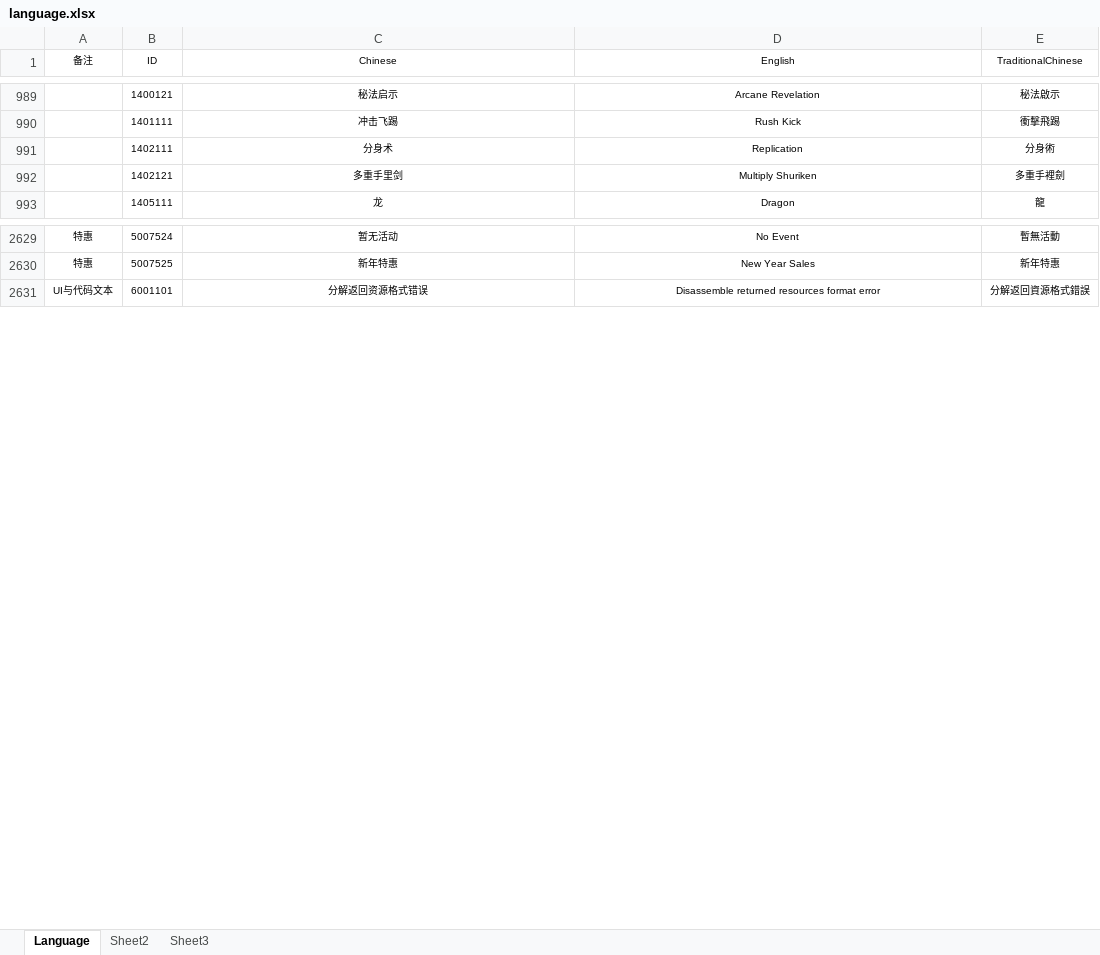
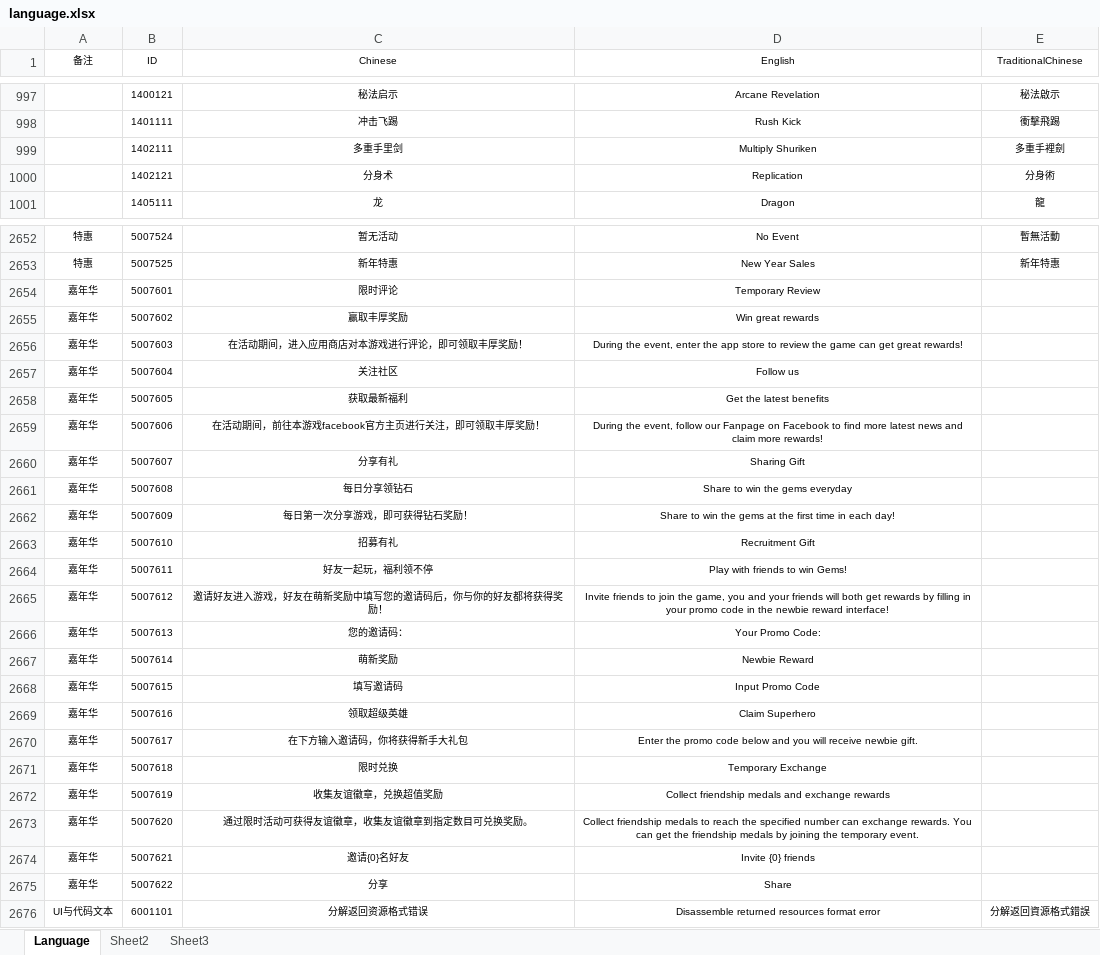
Before and after one commit to jmy1604/ih_server, an Excel workbook: game_excel/language.xlsx, sheet Language, drawn as a sheet; only a part is shown, gaps mark what is left out; values as stored, in another font and other column widths than the file's, no borders; conditional formats not drawn; addresses are those after the commit; the diff covers the shown part only; the diff names each change by its address in the sheet, - before the commit and + after, or states it on an @@ line.

```diff
--- a/game_excel/language.xlsx (sheet Language)
+++ b/game_excel/language.xlsx (sheet Language)
-C999 (Chinese): 分身术
+C999 (Chinese): 多重手里剑
-D999 (English): Replication
+D999 (English): Multiply Shuriken
-E999 (TraditionalChinese): 分身術
+E999 (TraditionalChinese): 多重手裡劍
-C1000 (Chinese): 多重手里剑
+C1000 (Chinese): 分身术
-D1000 (English): Multiply Shuriken
+D1000 (English): Replication
-E1000 (TraditionalChinese): 多重手裡劍
+E1000 (TraditionalChinese): 分身術
+row 2654: 嘉年华 | 5007601 | 限时评论 | Temporary Review
+row 2655: 嘉年华 | 5007602 | 赢取丰厚奖励 | Win great rewards
+row 2656: 嘉年华 | 5007603 | 在活动期间，进入应用商店对本游戏进行评论，即可领取丰厚奖励！ | During the event, enter the app store to review the game can get great rewards!
+row 2657: 嘉年华 | 5007604 | 关注社区 | Follow us
+row 2658: 嘉年华 | 5007605 | 获取最新福利 | Get the latest benefits
+row 2659: 嘉年华 | 5007606 | 在活动期间，前往本游戏facebook官方主页进行关注，即可领取丰厚奖励！ | During the event, follow our Fanpage on Facebook to find more latest news and claim more rewards!
+row 2660: 嘉年华 | 5007607 | 分享有礼 | Sharing Gift
+row 2661: 嘉年华 | 5007608 | 每日分享领钻石 | Share to win the gems everyday
+row 2662: 嘉年华 | 5007609 | 每日第一次分享游戏，即可获得钻石奖励！ | Share to win the gems at the first time in each day!
+row 2663: 嘉年华 | 5007610 | 招募有礼 | Recruitment Gift
+row 2664: 嘉年华 | 5007611 | 好友一起玩，福利领不停 | Play with friends to win Gems!
+row 2665: 嘉年华 | 5007612 | 邀请好友进入游戏，好友在萌新奖励中填写您的邀请码后，你与你的好友都将获得奖励！ | Invite friends to join the game, you and your friends will both get rewards by filling in your promo code in the newbie reward interface!
+row 2666: 嘉年华 | 5007613 | 您的邀请码： | Your Promo Code:
+row 2667: 嘉年华 | 5007614 | 萌新奖励 | Newbie Reward
+row 2668: 嘉年华 | 5007615 | 填写邀请码 | Input Promo Code
+row 2669: 嘉年华 | 5007616 | 领取超级英雄 | Claim Superhero
+row 2670: 嘉年华 | 5007617 | 在下方输入邀请码，你将获得新手大礼包 | Enter the promo code below and you will receive newbie gift.
+row 2671: 嘉年华 | 5007618 | 限时兑换 | Temporary Exchange
+row 2672: 嘉年华 | 5007619 | 收集友谊徽章，兑换超值奖励 | Collect friendship medals and exchange rewards
+row 2673: 嘉年华 | 5007620 | 通过限时活动可获得友谊徽章，收集友谊徽章到指定数目可兑换奖励。 | Collect friendship medals to reach the specified number can exchange rewards. You can get the friendship medals by joining the temporary event.
+row 2674: 嘉年华 | 5007621 | 邀请{0}名好友 | Invite {0} friends
+row 2675: 嘉年华 | 5007622 | 分享 | Share
```
Also changed, not shown: 23 added rows, 12 edited cells and cell formats elsewhere in this sheet, game_excel/card.xlsx, game_excel/drop.xlsx, 10 other files.
